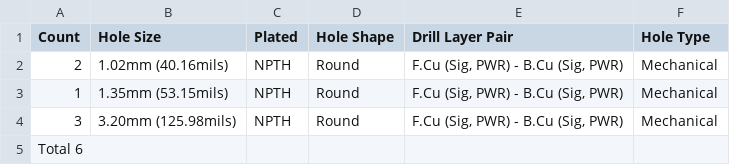
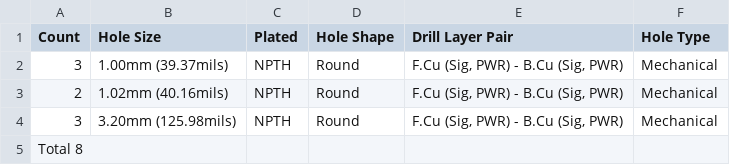
Before and after one commit to FLRHW/Strobe_main, a CSV file: Manufacturing/Fabrication/Drill Tables/Strobe_main-(L1-L4)_NPTH_drill_table.csv, drawn as a sheet.

```diff
--- a/Manufacturing/Fabrication/Drill Tables/Strobe_main-(L1-L4)_NPTH_drill_table.csv
+++ b/Manufacturing/Fabrication/Drill Tables/Strobe_main-(L1-L4)_NPTH_drill_table.csv
@@ -1,5 +1,5 @@
 Count,Hole Size,Plated,Hole Shape,Drill Layer Pair,Hole Type
+3,1.00mm (39.37mils),NPTH,Round,"F.Cu (Sig, PWR) - B.Cu (Sig, PWR)",Mechanical
 2,1.02mm (40.16mils),NPTH,Round,"F.Cu (Sig, PWR) - B.Cu (Sig, PWR)",Mechanical
-1,1.35mm (53.15mils),NPTH,Round,"F.Cu (Sig, PWR) - B.Cu (Sig, PWR)",Mechanical
 3,3.20mm (125.98mils),NPTH,Round,"F.Cu (Sig, PWR) - B.Cu (Sig, PWR)",Mechanical
-Total 6,,,,,
+Total 8,,,,,
```
Also changed, not shown: Manufacturing/Assembly/Strobe_main-CPL.csv, Manufacturing/Assembly/Strobe_main-bom.csv, 50 other files.
